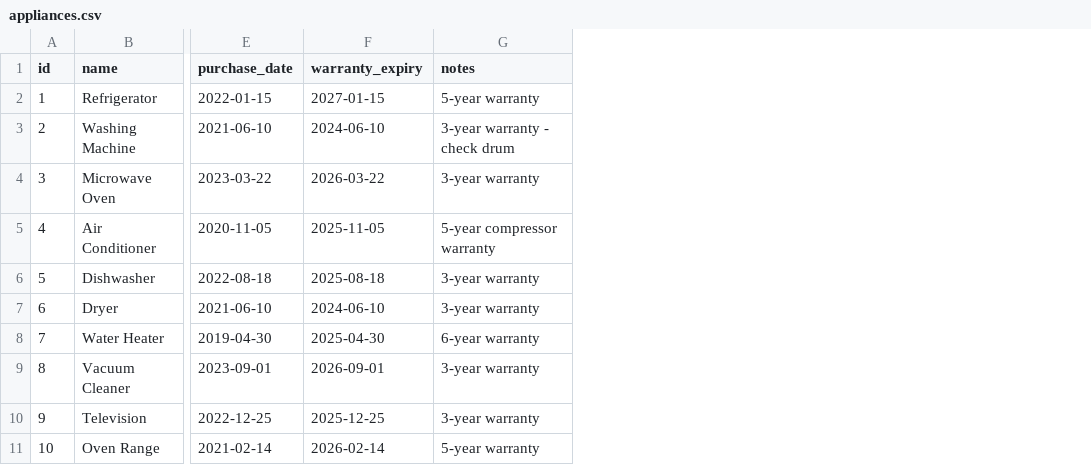
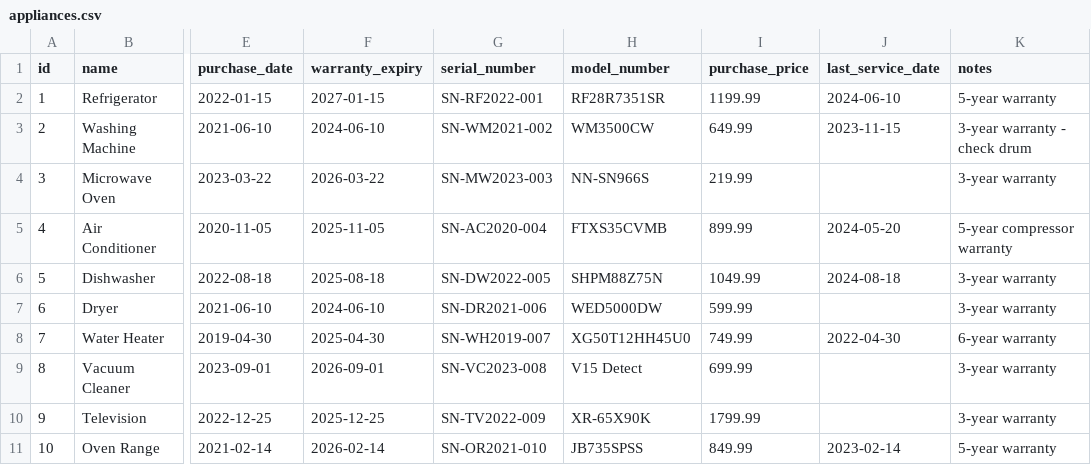
Before and after one commit to Rohit036/railwaydeploy, a CSV file: data/appliances.csv, drawn as a sheet; only a part is shown, gaps mark what is left out; the diff names each change by its address in the sheet, - before the commit and + after, or states it on an @@ line.

```diff
--- a/data/appliances.csv
+++ b/data/appliances.csv
+column G (serial_number), rows 2-11: SN-RF2022-001 | SN-WM2021-002 | SN-MW2023-003 | SN-AC2020-004 | SN-DW2022-005 | SN-DR2021-006 | SN-WH2019-007 | SN-VC2023-008 | SN-TV2022-009 | SN-OR2021-010
+column H (model_number), rows 2-11: RF28R7351SR | WM3500CW | NN-SN966S | FTXS35CVMB | SHPM88Z75N | WED5000DW | XG50T12HH45U0 | V15 Detect | XR-65X90K | JB735SPSS
+column I (purchase_price), rows 2-11: 1199.99 | 649.99 | 219.99 | 899.99 | 1049.99 | 599.99 | 749.99 | 699.99 | 1799.99 | 849.99
+column J (last_service_date), rows 2-11: 2024-06-10 | 2023-11-15 |  | 2024-05-20 | 2024-08-18 |  | 2022-04-30 |  |  | 2023-02-14
```
Also changed, not shown: 1 other file.
